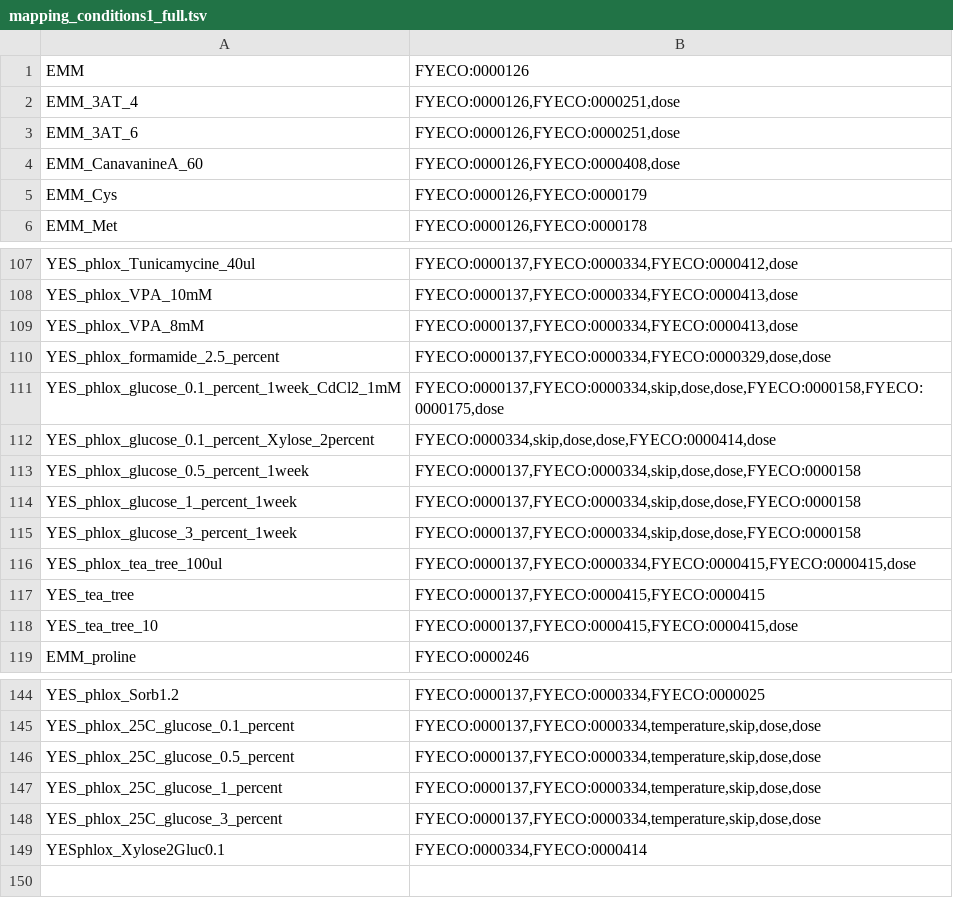
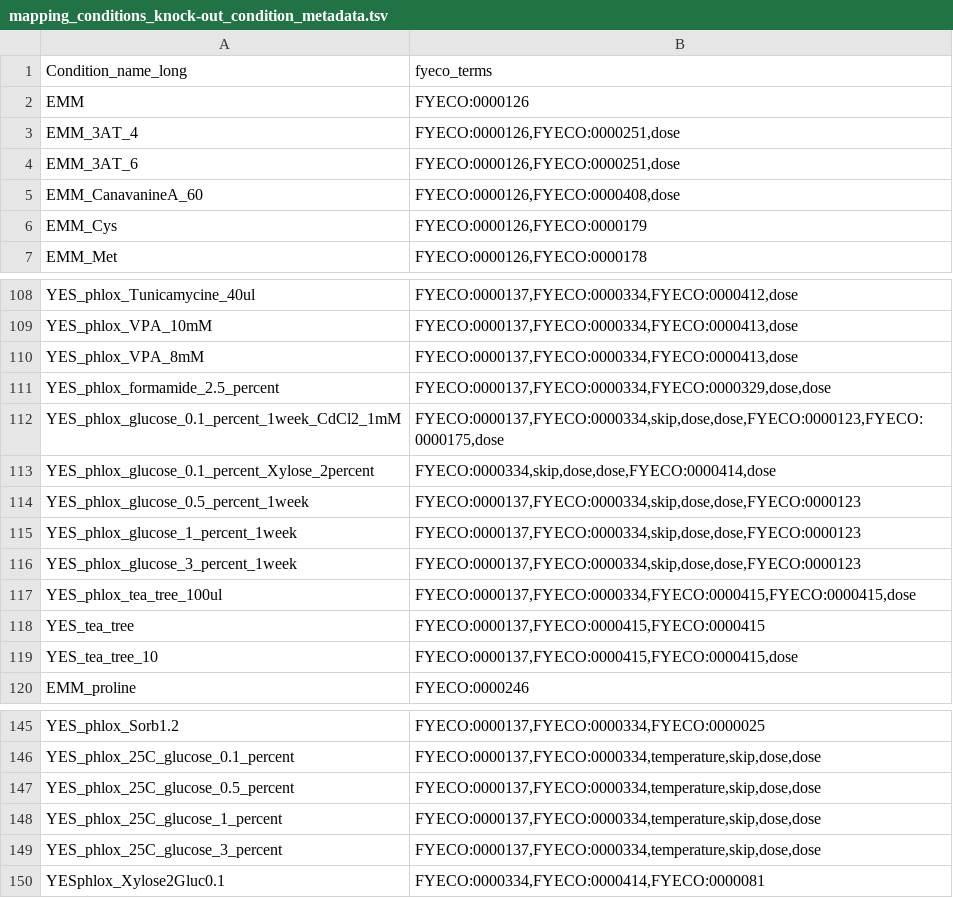
Before and after one commit to manulera/phenomics_paper_HTP, a TSV file: results/mapping_conditions_knock-out_condition_metadata.tsv (was mapping_conditions1_full.tsv), drawn as a sheet; only a part is shown, gaps mark what is left out.

```diff
--- a/mapping_conditions1_full.tsv
+++ b/results/mapping_conditions_knock-out_condition_metadata.tsv
@@ -1 +1,2 @@
+Condition_name_long	fyeco_terms
 EMM	FYECO:0000126
@@ -110,7 +111,7 @@ YES_phlox_VPA_8mM	FYECO:0000137,FYECO:0000334,FYECO:0000413,dose
 YES_phlox_formamide_2.5_percent	FYECO:0000137,FYECO:0000334,FYECO:0000329,dose,dose
-YES_phlox_glucose_0.1_percent_1week_CdCl2_1mM	FYECO:0000137,FYECO:0000334,skip,dose,dose,FYECO:0000158,FYECO:0000175,dose
+YES_phlox_glucose_0.1_percent_1week_CdCl2_1mM	FYECO:0000137,FYECO:0000334,skip,dose,dose,FYECO:0000123,FYECO:0000175,dose
 YES_phlox_glucose_0.1_percent_Xylose_2percent	FYECO:0000334,skip,dose,dose,FYECO:0000414,dose
-YES_phlox_glucose_0.5_percent_1week	FYECO:0000137,FYECO:0000334,skip,dose,dose,FYECO:0000158
-YES_phlox_glucose_1_percent_1week	FYECO:0000137,FYECO:0000334,skip,dose,dose,FYECO:0000158
-YES_phlox_glucose_3_percent_1week	FYECO:0000137,FYECO:0000334,skip,dose,dose,FYECO:0000158
+YES_phlox_glucose_0.5_percent_1week	FYECO:0000137,FYECO:0000334,skip,dose,dose,FYECO:0000123
+YES_phlox_glucose_1_percent_1week	FYECO:0000137,FYECO:0000334,skip,dose,dose,FYECO:0000123
+YES_phlox_glucose_3_percent_1week	FYECO:0000137,FYECO:0000334,skip,dose,dose,FYECO:0000123
 YES_phlox_tea_tree_100ul	FYECO:0000137,FYECO:0000334,FYECO:0000415,FYECO:0000415,dose
@@ -148,2 +149,2 @@ YES_phlox_25C_glucose_1_percent	FYECO:0000137,FYECO:0000334,temperature,skip,dos
 YES_phlox_25C_glucose_3_percent	FYECO:0000137,FYECO:0000334,temperature,skip,dose,dose
-YESphlox_Xylose2Gluc0.1	FYECO:0000334,FYECO:0000414
+YESphlox_Xylose2Gluc0.1	FYECO:0000334,FYECO:0000414,FYECO:0000081
```
Also changed, not shown: checks/mapping_conditions_OE_condition_metadata_long.tsv, checks/mapping_conditions_knock-out_condition_metadata_long.tsv, 21 other files.
